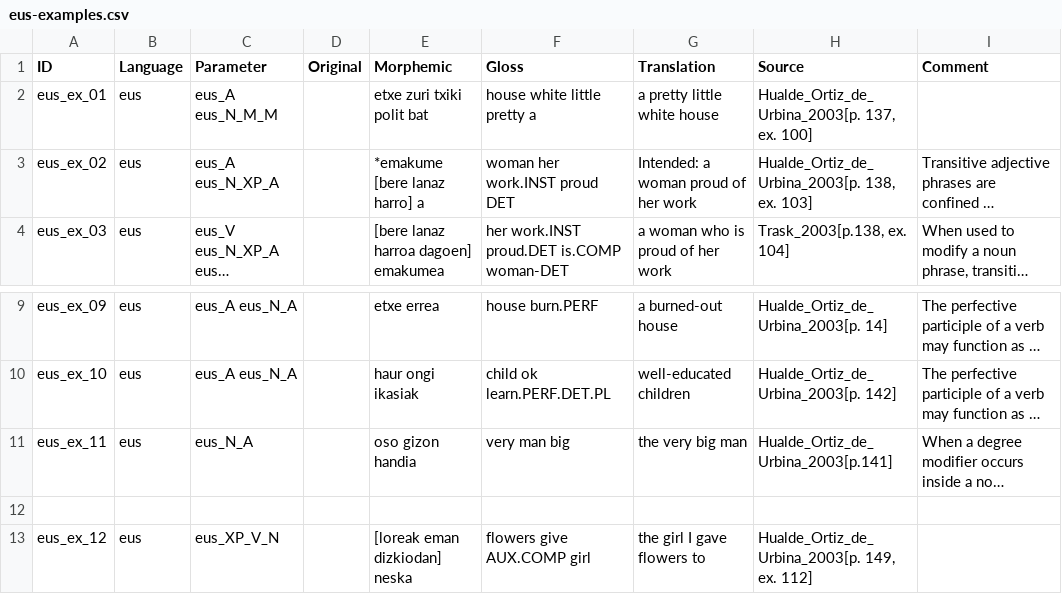
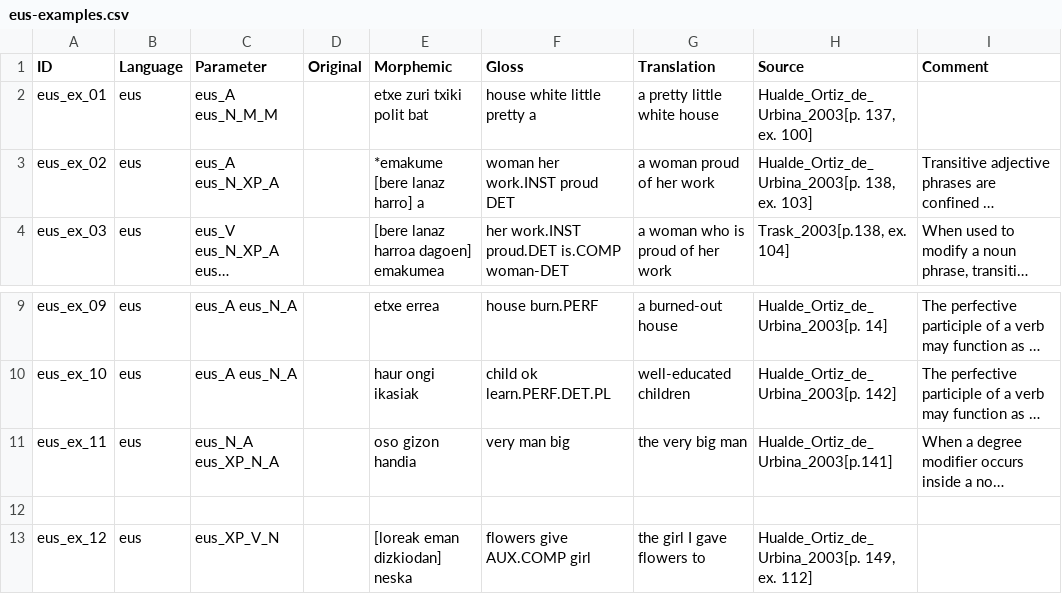
Before and after one commit to lxynk/nmdb-data, a CSV file: raw/eus-examples.csv, drawn as a sheet; only a part is shown, gaps mark what is left out; long unchanged cells end in …; the diff names each change by its address in the sheet, - before the commit and + after, or states it on an @@ line.

Commit message:
Update eus-examples.csv

```diff
--- a/raw/eus-examples.csv
+++ b/raw/eus-examples.csv
-G3 (Translation): Intended: a woman proud of her work
+G3 (Translation): a woman proud of her work
-C11 (Parameter): eus_N_A
+C11 (Parameter): eus_N_A eus_XP_N_A
```
